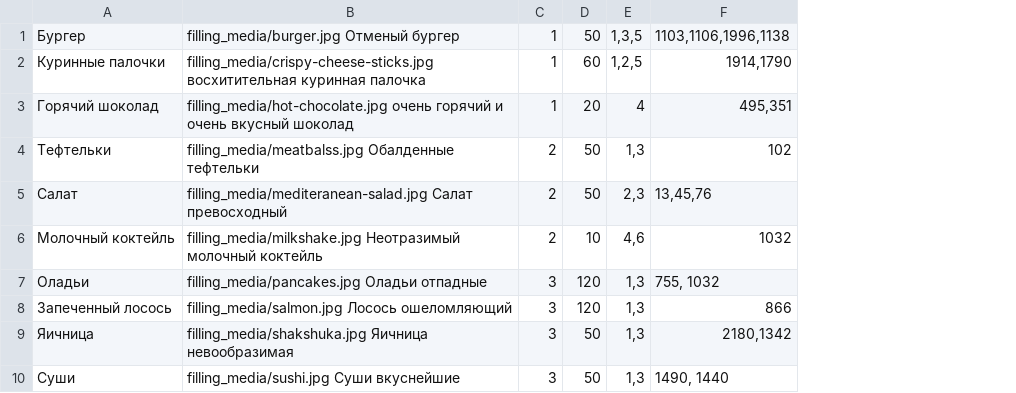
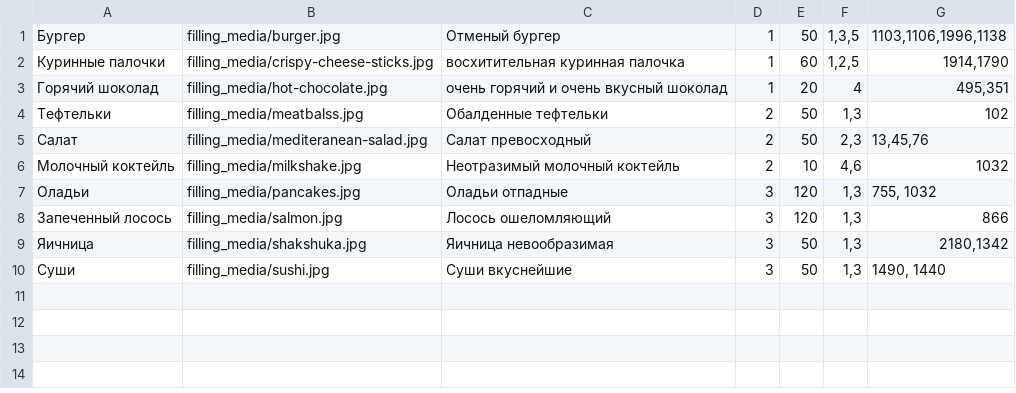
Before and after one commit to Rodyapa/foodgram, a CSV file: backend/filling_data/recipes.csv, drawn as a sheet; removed rows and columns are numbered as before the commit, all else as after; the diff names each change by its address in the sheet, - before the commit and + after, or states it on an @@ line.

Commit message:
fix csv_data_load command

```diff
--- a/backend/filling_data/recipes.csv
+++ b/backend/filling_data/recipes.csv
-column B, rows 1-10: filling_media/burger.jpg Отменый бургер | filling_media/crispy-cheese-sticks.jpg восхитительная куринная палочка | filling_media/hot-chocolate.jpg очень горячий и очень вкусный шоколад | filling_media/meatbalss.jpg Обалденные тефтельки | filling_media/mediteranean-salad.jpg Салат превосходный | filling_media/milkshake.jpg Неотразимый молочный коктейль | filling_media/pancakes.jpg Оладьи отпадные | filling_media/salmon.jpg Лосось ошеломляющий | filling_media/shakshuka.jpg Яичница невообразимая | filling_media/sushi.jpg Суши вкуснейшие
+column B, rows 1-10: filling_media/burger.jpg | filling_media/crispy-cheese-sticks.jpg | filling_media/hot-chocolate.jpg | filling_media/meatbalss.jpg | filling_media/mediteranean-salad.jpg | filling_media/milkshake.jpg | filling_media/pancakes.jpg | filling_media/salmon.jpg | filling_media/shakshuka.jpg | filling_media/sushi.jpg
+column C, rows 1-10: Отменый бургер | восхитительная куринная палочка | очень горячий и очень вкусный шоколад | Обалденные тефтельки | Салат превосходный | Неотразимый молочный коктейль | Оладьи отпадные | Лосось ошеломляющий | Яичница невообразимая | Суши вкуснейшие
```
